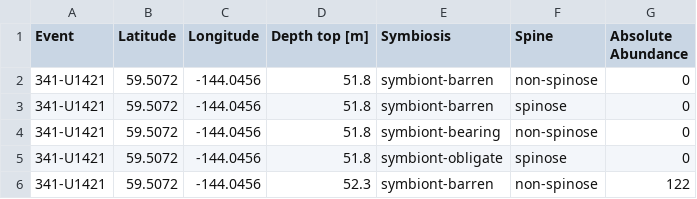
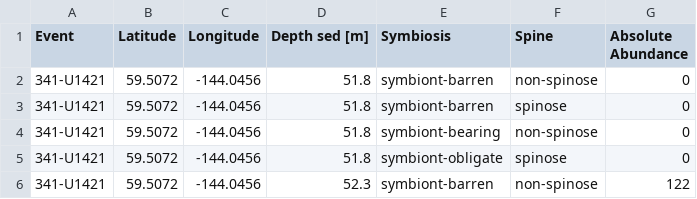
Before and after one commit to ruiying-ocean/foram_core, a CSV file: fg/lgm_341-U1421_fg_a.csv, drawn as a sheet; only a part is shown.

```diff
--- a/fg/lgm_341-U1421_fg_a.csv
+++ b/fg/lgm_341-U1421_fg_a.csv
@@ -1,2 +1,2 @@
-Event,Latitude,Longitude,Depth top [m],Symbiosis,Spine,Absolute Abundance
+Event,Latitude,Longitude,Depth sed [m],Symbiosis,Spine,Absolute Abundance
 341-U1421,59.5072,-144.0456,51.8,symbiont-barren,non-spinose,0
```
Also changed, not shown: fg/lgm_OCE400-MC44_fg_a.csv, sp/lgm_341-U1421_sp_a.csv, 10 other files.
